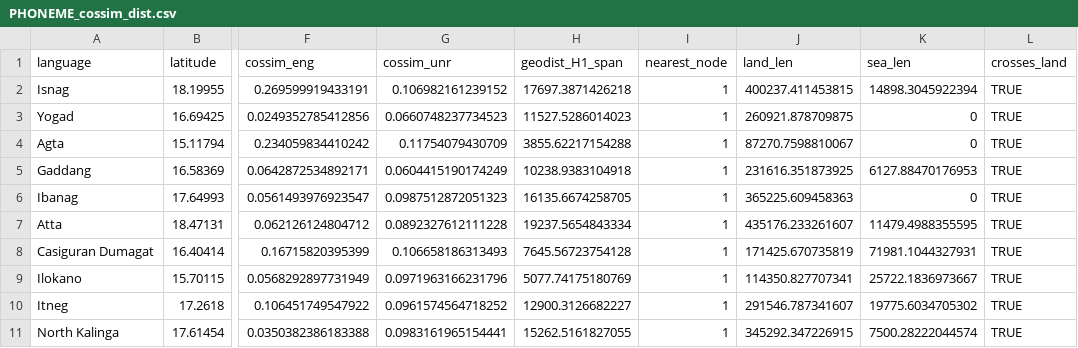
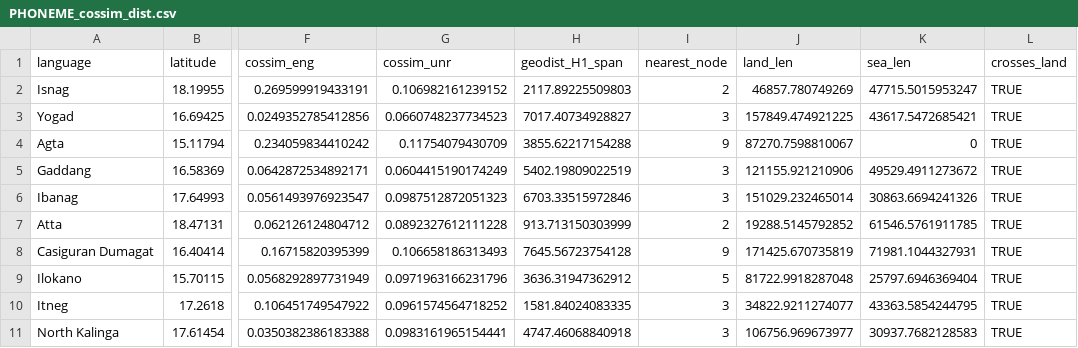
Before and after one commit to mrtnzram/InvestigatingEvolutionaryDriftInThePhilippines, a CSV file: data/PHONEME_cossim_dist.csv, drawn as a sheet; only a part is shown, gaps mark what is left out; the diff covers the shown part only; the diff names each change by its address in the sheet, - before the commit and + after, or states it on an @@ line.

```diff
--- a/data/PHONEME_cossim_dist.csv
+++ b/data/PHONEME_cossim_dist.csv
-H2 (geodist_H1_span): 17697.3871426218
+H2 (geodist_H1_span): 2117.89225509803
-I2 (nearest_node): 1
+I2 (nearest_node): 2
-J2 (land_len): 400237.411453815
+J2 (land_len): 46857.780749269
-K2 (sea_len): 14898.3045922394
+K2 (sea_len): 47715.5015953247
-H3 (geodist_H1_span): 11527.5286014023
+H3 (geodist_H1_span): 7017.40734928827
-I3 (nearest_node): 1
+I3 (nearest_node): 3
-J3 (land_len): 260921.878709875
+J3 (land_len): 157849.474921225
-K3 (sea_len): 0
+K3 (sea_len): 43617.5472685421
-I4 (nearest_node): 1
+I4 (nearest_node): 9
-H5 (geodist_H1_span): 10238.9383104918
+H5 (geodist_H1_span): 5402.19809022519
-I5:I6 (nearest_node): 1
+I5:I6 (nearest_node): 3
-J5 (land_len): 231616.351873925
+J5 (land_len): 121155.921210906
-K5 (sea_len): 6127.88470176953
+K5 (sea_len): 49529.4911273672
-H6 (geodist_H1_span): 16135.6674258705
+H6 (geodist_H1_span): 6703.33515972846
-J6 (land_len): 365225.609458363
+J6 (land_len): 151029.232465014
-K6 (sea_len): 0
+K6 (sea_len): 30863.6694241326
-H7 (geodist_H1_span): 19237.5654843334
+H7 (geodist_H1_span): 913.713150303999
-I7 (nearest_node): 1
+I7 (nearest_node): 2
-J7 (land_len): 435176.233261607
+J7 (land_len): 19288.5145792852
-K7 (sea_len): 11479.4988355595
+K7 (sea_len): 61546.5761911785
-I8 (nearest_node): 1
+I8 (nearest_node): 9
-H9 (geodist_H1_span): 5077.74175180769
+H9 (geodist_H1_span): 3636.31947362912
-I9 (nearest_node): 1
+I9 (nearest_node): 5
-J9 (land_len): 114350.827707341
+J9 (land_len): 81722.9918287048
-K9 (sea_len): 25722.1836973667
+K9 (sea_len): 25797.6946369404
-H10 (geodist_H1_span): 12900.3126682227
+H10 (geodist_H1_span): 1581.84024083335
-I10:I11 (nearest_node): 1
+I10:I11 (nearest_node): 3
-J10 (land_len): 291546.787341607
+J10 (land_len): 34822.9211274077
-K10 (sea_len): 19775.6034705302
+K10 (sea_len): 43363.5854244795
-H11 (geodist_H1_span): 15262.5161827055
+H11 (geodist_H1_span): 4747.46068840918
-J11 (land_len): 345292.347226915
+J11 (land_len): 106756.969673977
-K11 (sea_len): 7500.28222044574
+K11 (sea_len): 30937.7682128583
```
Also changed, not shown: 91 edited cells elsewhere in this file, 15 other files.
